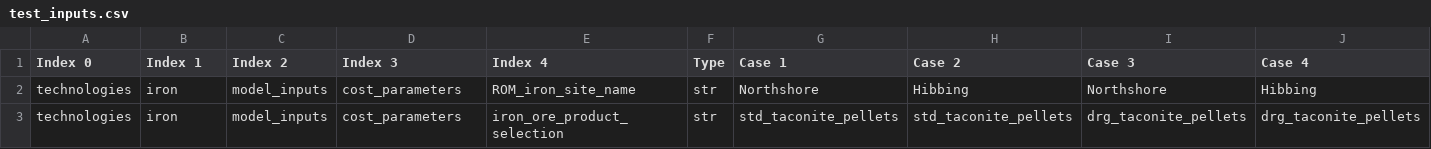
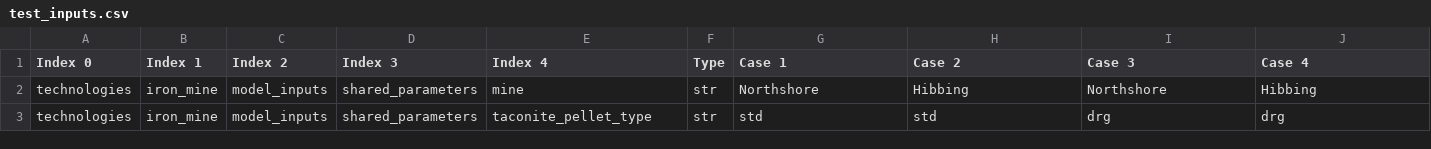
Before and after one commit to NREL/H2Integrate, a CSV file: examples/21_iron_mn_to_il/test_inputs.csv, drawn as a sheet.

Commit message:
Comparing old and new mine

```diff
--- a/examples/21_iron_mn_to_il/test_inputs.csv
+++ b/examples/21_iron_mn_to_il/test_inputs.csv
@@ -1,3 +1,3 @@
 Index 0,Index 1,Index 2,Index 3,Index 4,Type,Case 1,Case 2,Case 3,Case 4,
-technologies,iron,model_inputs,cost_parameters,ROM_iron_site_name,str,Northshore,Hibbing,Northshore,Hibbing,
-technologies,iron,model_inputs,cost_parameters,iron_ore_product_selection,str,std_taconite_pellets,std_taconite_pellets,drg_taconite_pellets,drg_taconite_pellets,
+technologies,iron_mine,model_inputs,shared_parameters,mine,str,Northshore,Hibbing,Northshore,Hibbing,
+technologies,iron_mine,model_inputs,shared_parameters,taconite_pellet_type,str,std,std,drg,drg,
```
Also changed, not shown: 10 other files.
